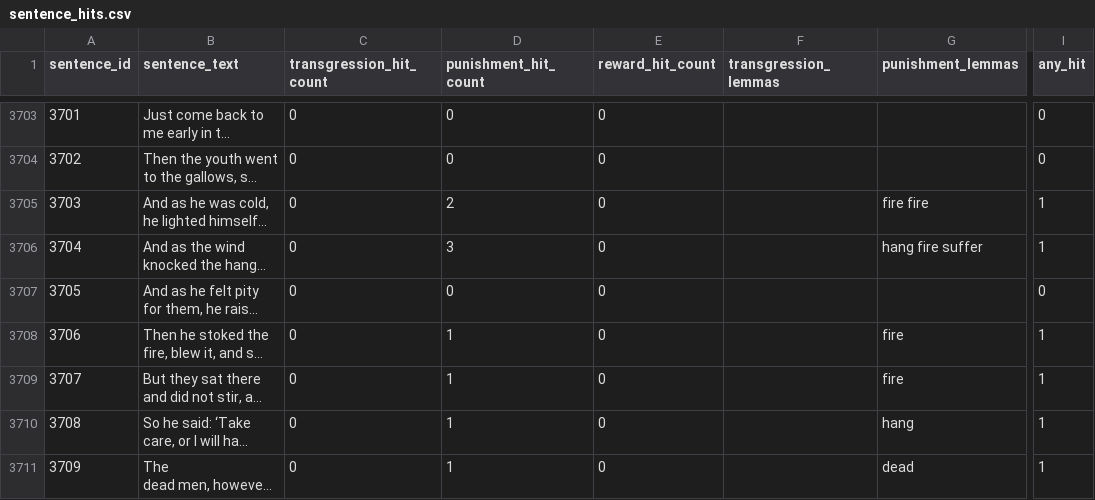
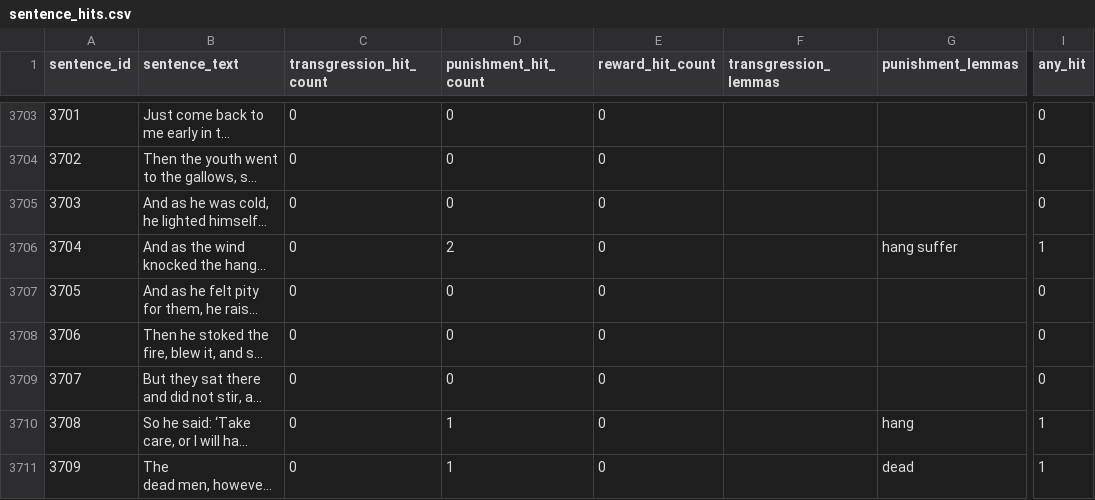
Before and after one commit to YannekDirksen/CompuationalLiteracy, a CSV file: results/sentence_hits.csv, drawn as a sheet; only a part is shown, gaps mark what is left out; long unchanged cells end in …; the diff covers the shown part only; the diff names each change by its address in the sheet, - before the commit and + after, or states it on an @@ line.

```diff
--- a/results/sentence_hits.csv
+++ b/results/sentence_hits.csv
-D3705 (punishment_hit_count): 2
+D3705 (punishment_hit_count): 0
-G3705 (punishment_lemmas): fire fire
+G3705 (punishment_lemmas): (empty)
-I3705 (any_hit): 1
+I3705 (any_hit): 0
-D3706 (punishment_hit_count): 3
+D3706 (punishment_hit_count): 2
-G3706 (punishment_lemmas): hang fire suffer
+G3706 (punishment_lemmas): hang suffer
-D3708:D3709 (punishment_hit_count): 1
+D3708:D3709 (punishment_hit_count): 0
-G3708:G3709 (punishment_lemmas): fire
+G3708:G3709 (punishment_lemmas): (empty)
-I3708:I3709 (any_hit): 1
+I3708:I3709 (any_hit): 0
```
Also changed, not shown: 158 edited cells elsewhere in this file, results/token_hits.csv, 5 other files.
